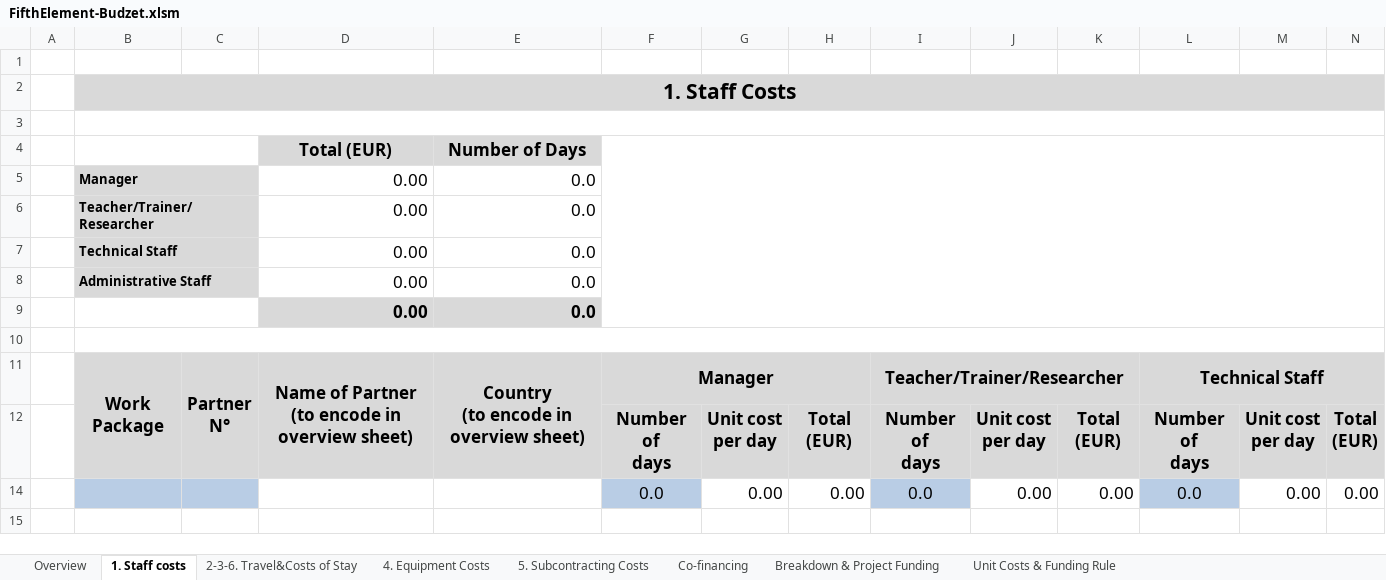
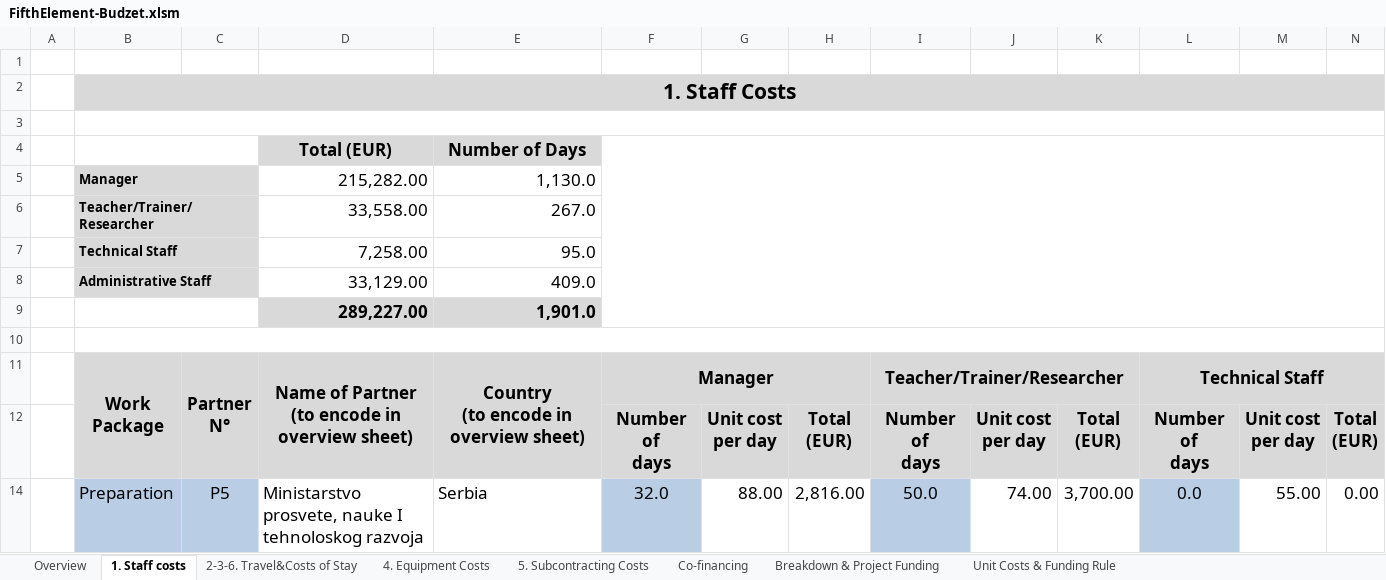
Before and after one commit to halidak/USP-FifthElement, an Excel workbook: FifthElement-Budzet.xlsm, sheet 1. Staff costs, drawn as a sheet; only a part is shown; values as stored, in another font and other column widths than the file's, no borders; charts and pictures and conditional formats not drawn; removed rows and columns are numbered as before the commit, all else as after; rows hold the shown columns only; the diff covers the shown part only; the diff names each change by its address in the sheet, - before the commit and + after, or states it on an @@ line.

Commit message:
budzet 1/2

```diff
--- a/FifthElement-Budzet.xlsm (sheet 1. Staff costs)
+++ b/FifthElement-Budzet.xlsm (sheet 1. Staff costs)
-row 5:  | Manager |  | 0.00 | 0.0
-row 6:  | Teacher/Trainer/Researcher |  | 0.00 | 0.0
-row 7:  | Technical Staff |  | 0.00 | 0.0
-row 8:  | Administrative Staff |  | 0.00 | 0.0
-row 9:  |  |  | 0.00 | 0.0
+row 5:  | Manager |  | 215,282.00 | 1,130.0
+row 6:  | Teacher/Trainer/Researcher |  | 33,558.00 | 267.0
+row 7:  | Technical Staff |  | 7,258.00 | 95.0
+row 8:  | Administrative Staff |  | 33,129.00 | 409.0
+row 9:  |  |  | 289,227.00 | 1,901.0
-row 14:  |  |  |  |  | 0.0 | 0.00 | 0.00 | 0.0 | 0.00 | 0.00 | 0.0 | 0.00 | 0.00
+row 14:  | Preparation | P5 | Ministarstvo prosvete, nauke I tehnoloskog razvoja | Serbia | 32.0 | 88.00 | 2,816.00 | 50.0 | 74.00 | 3,700.00 | 0.0 | 55.00 | 0.00
```
Also changed, not shown: 48 added rows elsewhere in this sheet, sheet Breakdown & Project Funding, sheet Overview, sheet 5. Subcontracting Costs, sheet Co-financing, sheet 2-3-6. Travel&Costs of Stay, sheet 4. Equipment Costs, charts or pictures.
